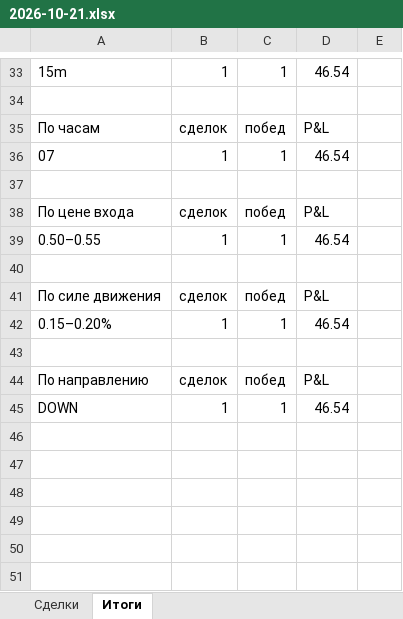
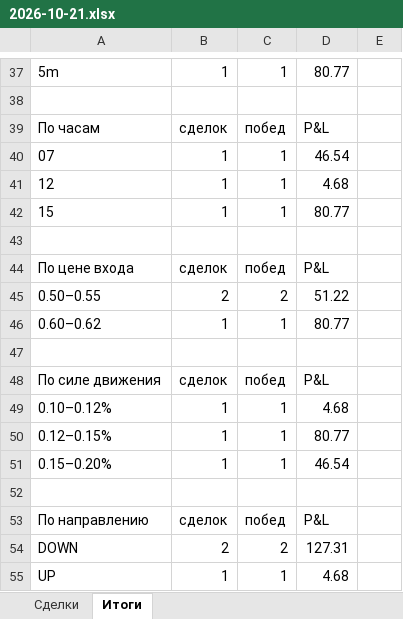
Before and after one commit to n85t594ht5-creator/polybot, an Excel workbook: reports/2026-10-21.xlsx, sheet Итоги, drawn as a sheet; only a part is shown, gaps mark what is left out; values as stored, in another font and other column widths than the file's, no borders; removed rows and columns are numbered as before the commit, all else as after; the diff covers the shown part only; the diff names each change by its address in the sheet, - before the commit and + after, or states it on an @@ line.

```diff
--- a/reports/2026-10-21.xlsx (sheet Итоги)
+++ b/reports/2026-10-21.xlsx (sheet Итоги)
-A37: 15m
+A37: 5m
-D37: 46.54
+D37: 80.77
+row 41: 12 | 1 | 1 | 4.68
+row 42: 15 | 1 | 1 | 80.77
+row 45: 0.50–0.55 | 2 | 2 | 51.22
-A46: 0.50–0.55
+A46: 0.60–0.62
-D46: 46.54
+D46: 80.77
+row 49: 0.10–0.12% | 1 | 1 | 4.68
+row 50: 0.12–0.15% | 1 | 1 | 80.77
-row 45: DOWN | 1 | 1 | 46.54
+row 54: DOWN | 2 | 2 | 127.31
+row 55: UP | 1 | 1 | 4.68
```
Also changed, not shown: 10 added rows, 6 removed rows and 11 edited cells elsewhere in this sheet, sheet Сделки, reports/2026-10-20.xlsx, 4 other files.
